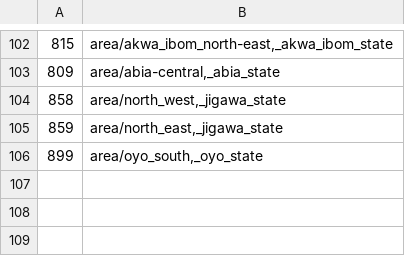
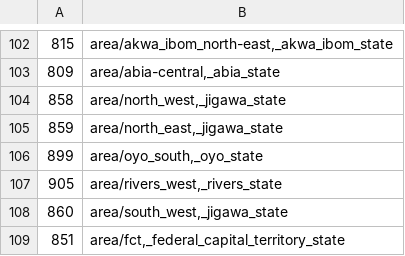
Before and after one commit to theyworkforyou/shineyoureye-sinatra, a CSV file: mapit/mapit_to_ep_area_ids_mapping_SEN.csv, drawn as a sheet; only a part is shown, gaps mark what is left out.

Commit message:
Add final missing SEN to EP area id mappings
There was a missing senator in the EP data which corresponds to
area mapping:

    905,"area/rivers_west,_rivers_state"

The mapping file was also missing a couple of others:

    860,"area/south_west,_jigawa_state"
    851,"area/fct,_federal_capital_territory_state"

```diff
--- a/mapit/mapit_to_ep_area_ids_mapping_SEN.csv
+++ b/mapit/mapit_to_ep_area_ids_mapping_SEN.csv
@@ -106 +106,4 @@
 899,"area/oyo_south,_oyo_state"
+905,"area/rivers_west,_rivers_state"
+860,"area/south_west,_jigawa_state"
+851,"area/fct,_federal_capital_territory_state"
```
